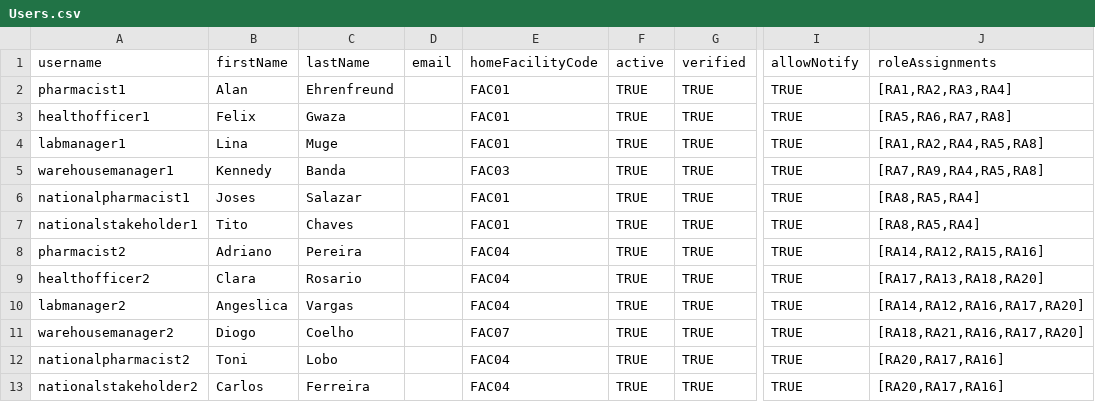
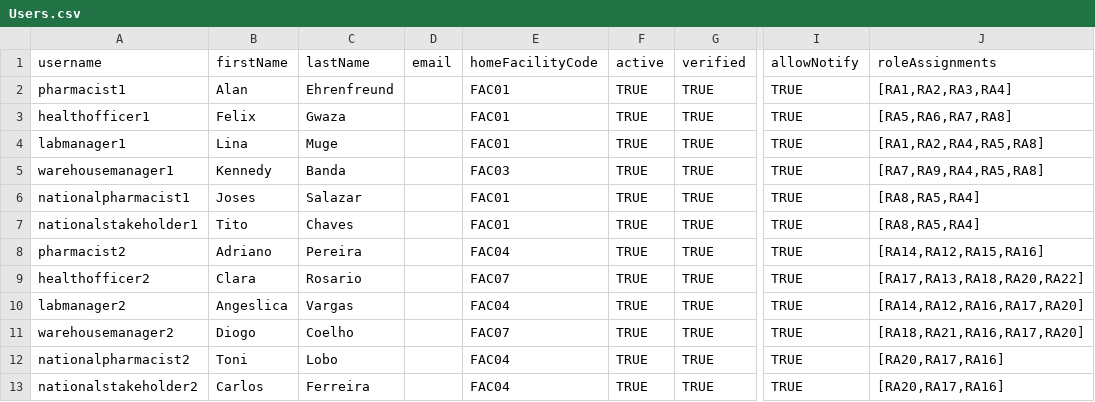
Before and after one commit to OpenLMIS-COVID/covid-configuration, a CSV file: demo-data/Users.csv, drawn as a sheet; only a part is shown, gaps mark what is left out; the diff names each change by its address in the sheet, - before the commit and + after, or states it on an @@ line.

Commit message:
COV-40 Changed healthofficer2's home facility and added Shipment Manager role assignment

```diff
--- a/demo-data/Users.csv
+++ b/demo-data/Users.csv
-E9 (homeFacilityCode): FAC04
+E9 (homeFacilityCode): FAC07
-J9 (roleAssignments): [RA17,RA13,RA18,RA20]
+J9 (roleAssignments): [RA17,RA13,RA18,RA20,RA22]
```
